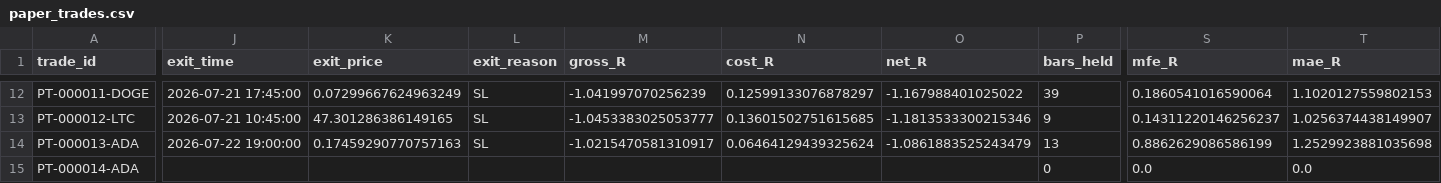
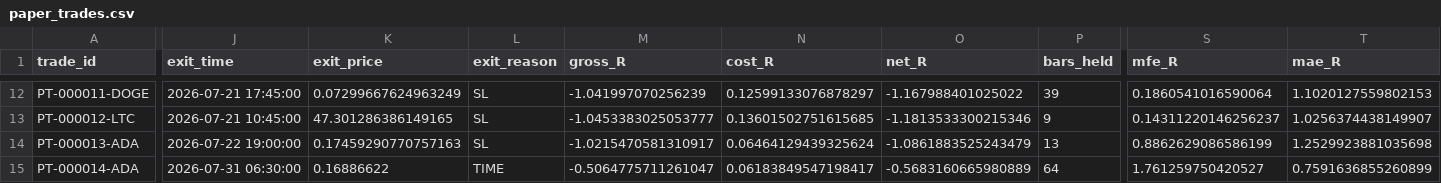
Before and after one commit to BziizB/biAN, a CSV file: paper_trading/paper_trades.csv, drawn as a sheet; only a part is shown, gaps mark what is left out; the diff covers the shown part only; the diff names each change by its address in the sheet, - before the commit and + after, or states it on an @@ line.

```diff
--- a/paper_trading/paper_trades.csv
+++ b/paper_trading/paper_trades.csv
-J15 (exit_time): (empty)
+J15 (exit_time): 2026-07-31 06:30:00
-K15 (exit_price): (empty)
+K15 (exit_price): 0.16886622
-L15 (exit_reason): (empty)
+L15 (exit_reason): TIME
-M15 (gross_R): (empty)
+M15 (gross_R): -0.5064775711261047
-N15 (cost_R): (empty)
+N15 (cost_R): 0.06183849547198417
-O15 (net_R): (empty)
+O15 (net_R): -0.5683160665980889
-P15 (bars_held): 0
+P15 (bars_held): 64
-S15 (mfe_R): 0.0
+S15 (mfe_R): 1.761259750420527
-T15 (mae_R): 0.0
+T15 (mae_R): 0.7591636855260899
```
Also changed, not shown: 1 edited cell elsewhere in this file, 2 other files.
